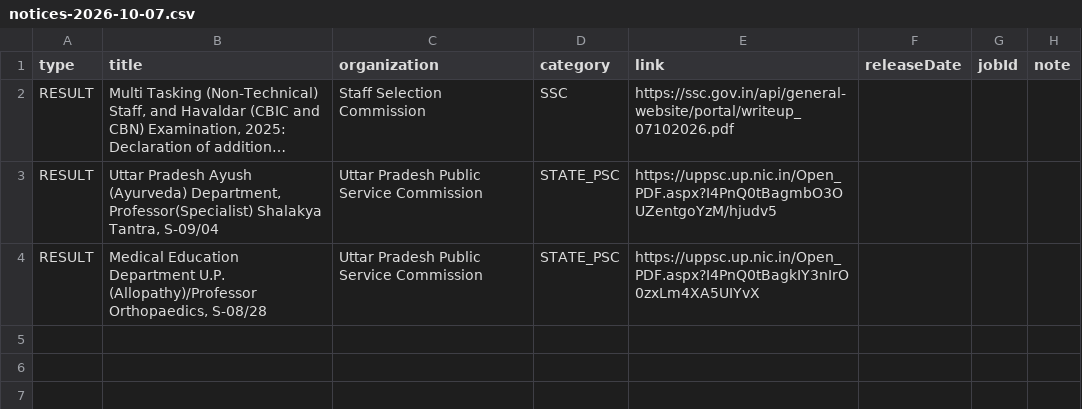
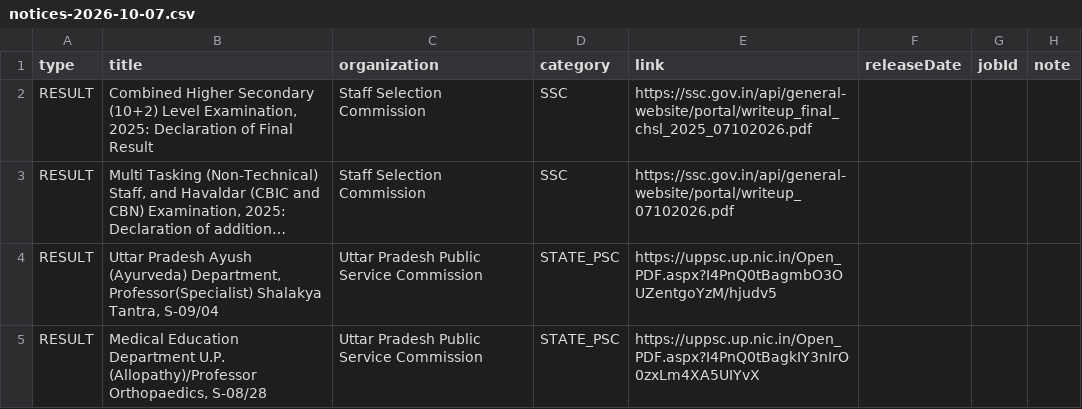
Before and after one commit to Ankit-Yadav9988/Sarkari-Bharti, a CSV file: pipeline/out/notices-2026-10-07.csv, drawn as a sheet; long unchanged cells end in …; the diff names each change by its address in the sheet, - before the commit and + after, or states it on an @@ line.

```diff
--- a/pipeline/out/notices-2026-10-07.csv
+++ b/pipeline/out/notices-2026-10-07.csv
+row 2: RESULT | Combined Higher Secondary (10+2) Level Examination, 2025: Declaration of Final Result | Staff Selection Commission | SSC | https://ssc.gov.in/api/general-website/portal/writeup_final_chsl_2025_07102026.pdf
```
Also changed, not shown: 1 other file.
